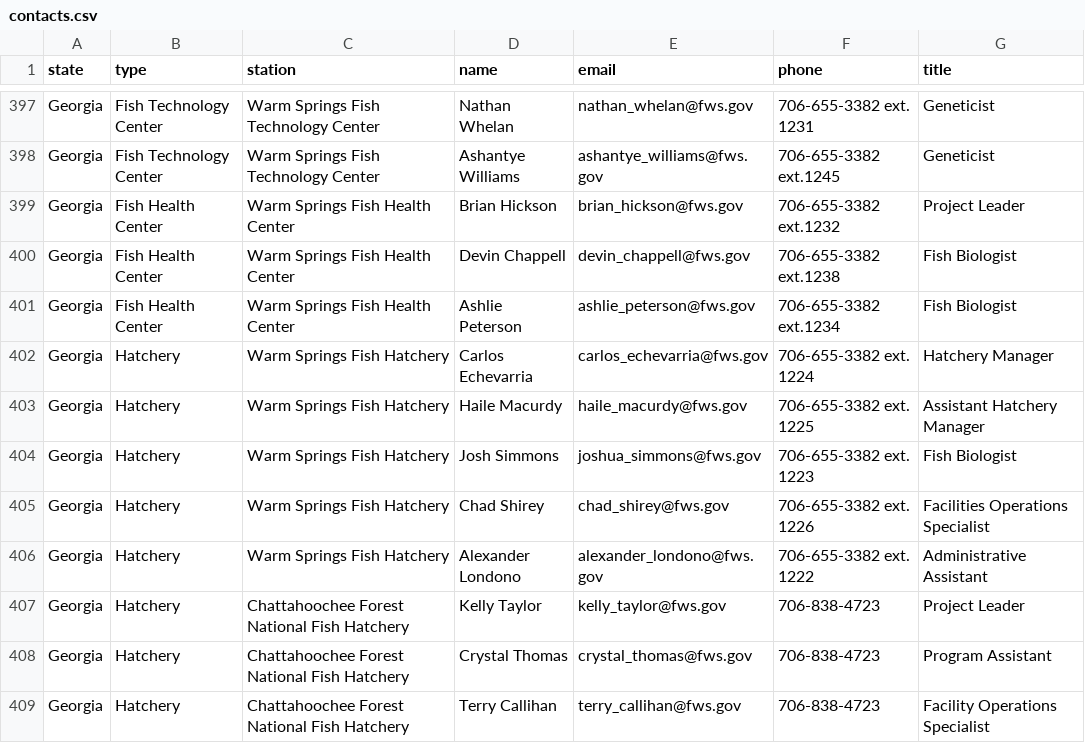
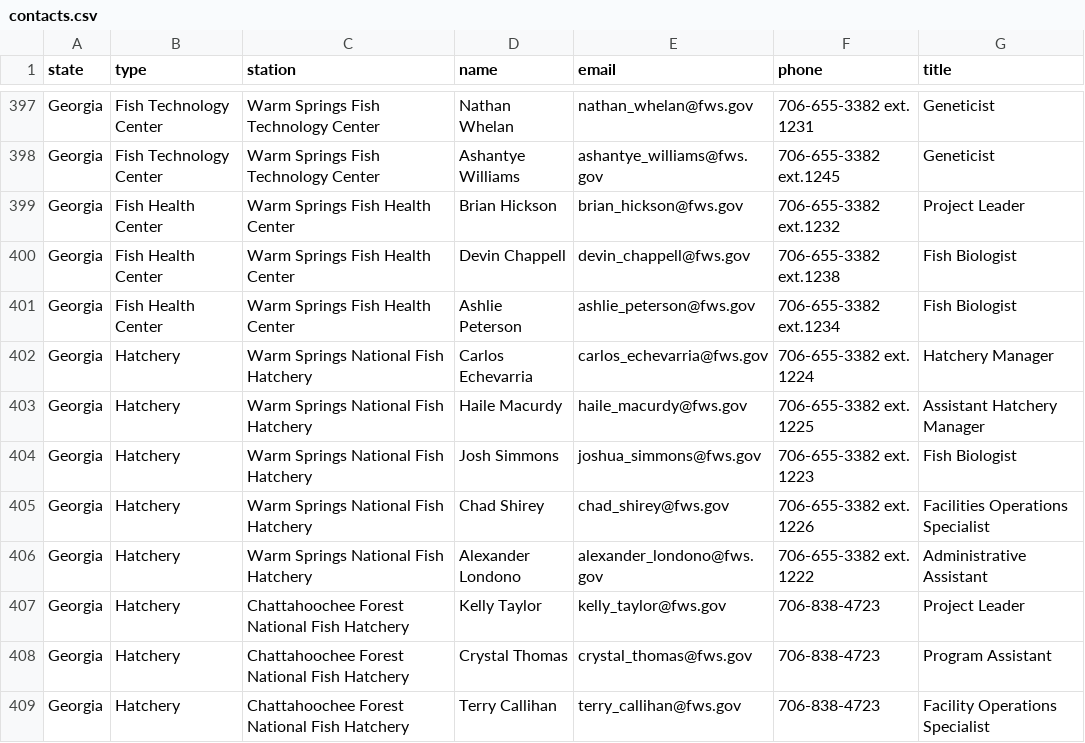
Before and after one commit to ktaylor63/southeast, a CSV file: src/data/contacts.csv, drawn as a sheet; only a part is shown, gaps mark what is left out.

Commit message:
Update contact info

```diff
--- a/src/data/contacts.csv
+++ b/src/data/contacts.csv
@@ -401,7 +401,7 @@ Georgia,Fish Health Center,Warm Springs Fish Health Center,Devin Chappell,devin_
 Georgia,Fish Health Center,Warm Springs Fish Health Center,Ashlie Peterson,ashlie_peterson@fws.gov,706-655-3382 ext.1234,Fish Biologist
-Georgia,Hatchery,Warm Springs Fish Hatchery,Carlos Echevarria,carlos_echevarria@fws.gov,706-655-3382 ext. 1224,Hatchery Manager
-Georgia,Hatchery,Warm Springs Fish Hatchery,Haile Macurdy,haile_macurdy@fws.gov,706-655-3382 ext. 1225,Assistant Hatchery Manager
-Georgia,Hatchery,Warm Springs Fish Hatchery,Josh Simmons,joshua_simmons@fws.gov,706-655-3382 ext. 1223,Fish Biologist
-Georgia,Hatchery,Warm Springs Fish Hatchery,Chad Shirey,chad_shirey@fws.gov,706-655-3382 ext. 1226,Facilities Operations Specialist
-Georgia,Hatchery,Warm Springs Fish Hatchery,Alexander Londono,alexander_londono@fws.gov,706-655-3382 ext. 1222,Administrative Assistant
+Georgia,Hatchery,Warm Springs National Fish Hatchery,Carlos Echevarria,carlos_echevarria@fws.gov,706-655-3382 ext. 1224,Hatchery Manager
+Georgia,Hatchery,Warm Springs National Fish Hatchery,Haile Macurdy,haile_macurdy@fws.gov,706-655-3382 ext. 1225,Assistant Hatchery Manager
+Georgia,Hatchery,Warm Springs National Fish Hatchery,Josh Simmons,joshua_simmons@fws.gov,706-655-3382 ext. 1223,Fish Biologist
+Georgia,Hatchery,Warm Springs National Fish Hatchery,Chad Shirey,chad_shirey@fws.gov,706-655-3382 ext. 1226,Facilities Operations Specialist
+Georgia,Hatchery,Warm Springs National Fish Hatchery,Alexander Londono,alexander_londono@fws.gov,706-655-3382 ext. 1222,Administrative Assistant
 Georgia,Hatchery,Chattahoochee Forest National Fish Hatchery,Kelly Taylor,kelly_taylor@fws.gov,706-838-4723,Project Leader
```
